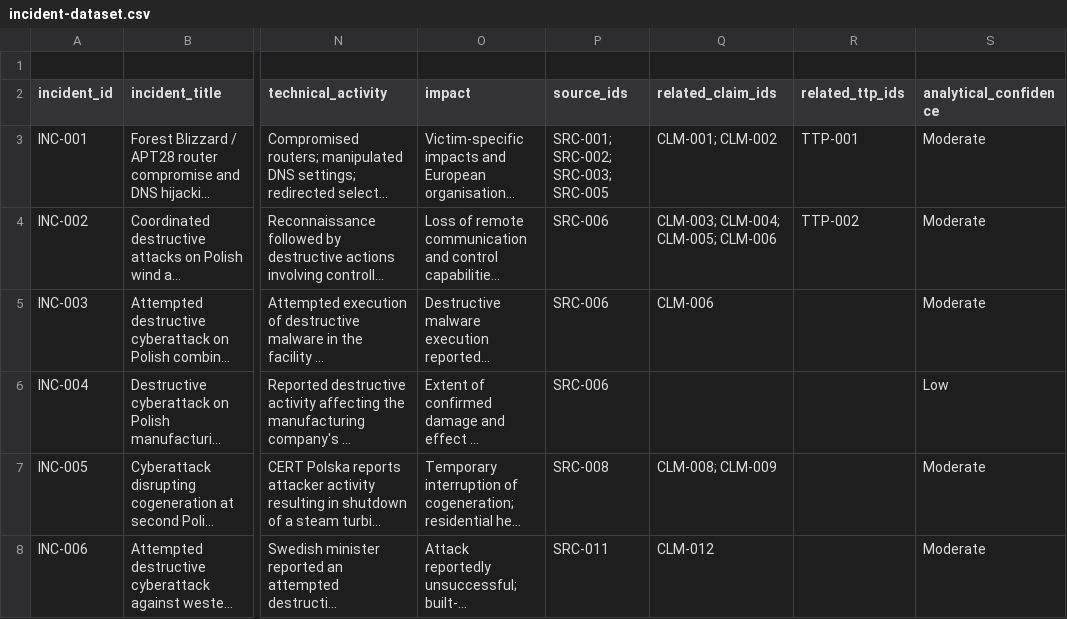
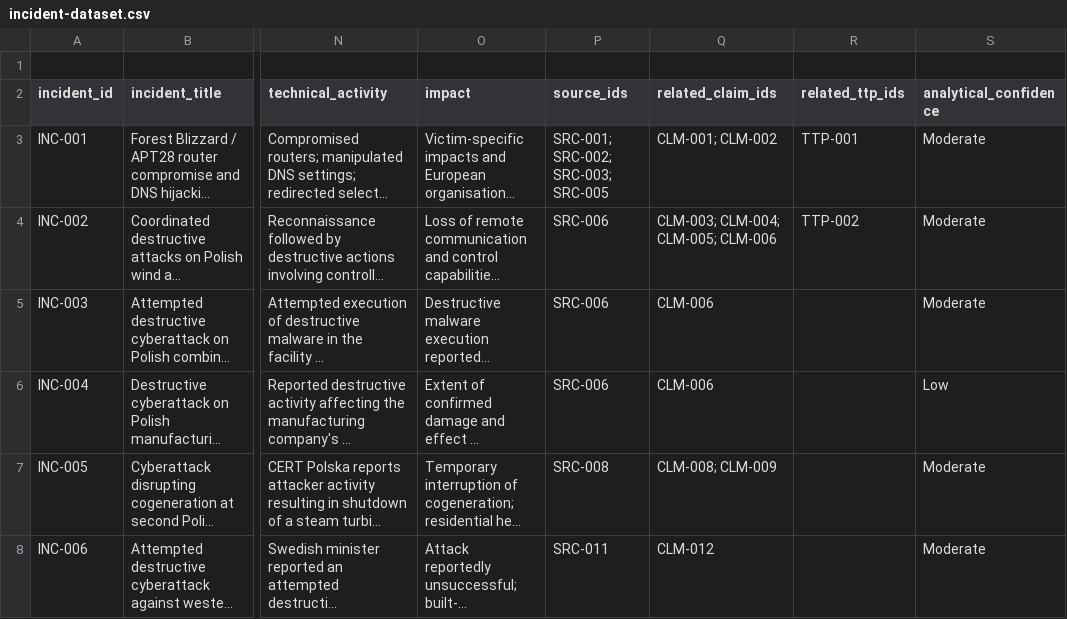
Before and after one commit to jcharcenko/russian-cyber-threat-assessment-2025-2026, a CSV file: research/incident-dataset.csv, drawn as a sheet; only a part is shown, gaps mark what is left out; long unchanged cells end in …; the diff names each change by its address in the sheet, - before the commit and + after, or states it on an @@ line.

Commit message:
research: link Polish cluster attribution claim to INC-004

```diff
--- a/research/incident-dataset.csv
+++ b/research/incident-dataset.csv
-Q6 (related_claim_ids): (empty)
+Q6 (related_claim_ids): CLM-006
```
